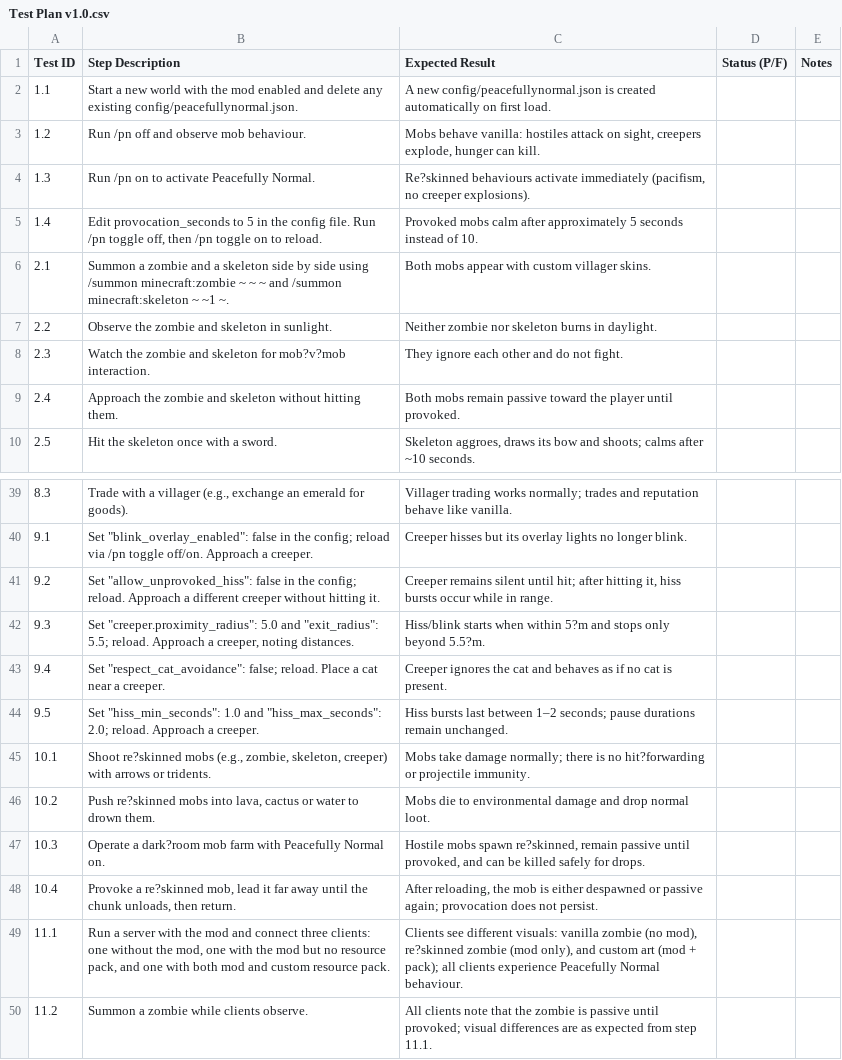
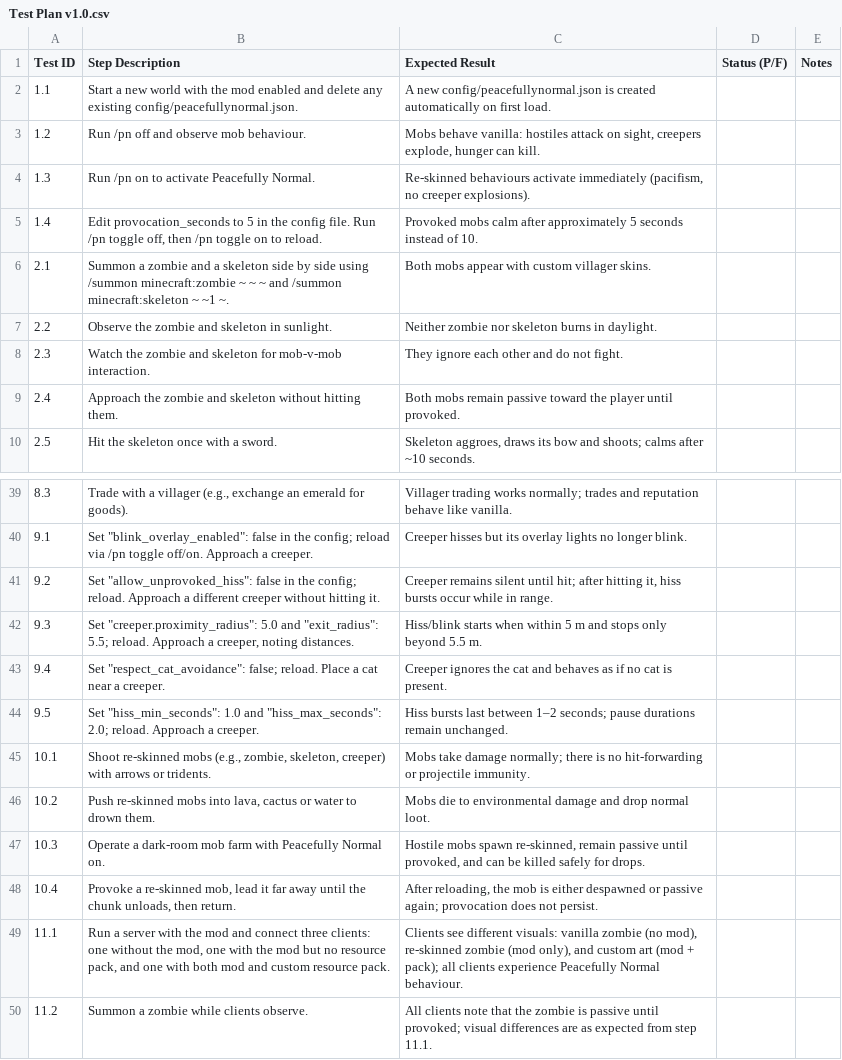
Before and after one commit to NickleShy/peacefully_normal_mc_mod, a CSV file: Test Plan v1.0.csv, drawn as a sheet; only a part is shown, gaps mark what is left out; the diff covers the shown part only.

```diff
--- a/Test Plan v1.0.csv
+++ b/Test Plan v1.0.csv
@@ -3,3 +3,3 @@ Test ID,Step Description,Expected Result,Status (P/F),Notes
 1.2,Run /pn off and observe mob behaviour.,"Mobs behave vanilla: hostiles attack on sight, creepers explode, hunger can kill.",,
-1.3,Run /pn on to activate Peacefully Normal.,"Re?skinned behaviours activate immediately (pacifism, no creeper explosions).",,
+1.3,Run /pn on to activate Peacefully Normal.,"Re-skinned behaviours activate immediately (pacifism, no creeper explosions).",,
 1.4,"Edit provocation_seconds to 5 in the config file. Run /pn toggle off, then /pn toggle on to reload.",Provoked mobs calm after approximately 5 seconds instead of 10.,,
@@ -7,3 +7,3 @@ Test ID,Step Description,Expected Result,Status (P/F),Notes
 2.2,Observe the zombie and skeleton in sunlight.,Neither zombie nor skeleton burns in daylight.,,
-2.3,Watch the zombie and skeleton for mob?v?mob interaction.,They ignore each other and do not fight.,,
+2.3,Watch the zombie and skeleton for mob-v-mob interaction.,They ignore each other and do not fight.,,
 2.4,Approach the zombie and skeleton without hitting them.,Both mobs remain passive toward the player until provoked.,,
@@ -41,10 +41,10 @@ Test ID,Step Description,Expected Result,Status (P/F),Notes
 9.2,"Set ""allow_unprovoked_hiss"": false in the config; reload. Approach a different creeper without hitting it.","Creeper remains silent until hit; after hitting it, hiss bursts occur while in range.",,
-9.3,"Set ""creeper.proximity_radius"": 5.0 and ""exit_radius"": 5.5; reload. Approach a creeper, noting distances.",Hiss/blink starts when within 5?m and stops only beyond 5.5?m.,,
+9.3,"Set ""creeper.proximity_radius"": 5.0 and ""exit_radius"": 5.5; reload. Approach a creeper, noting distances.",Hiss/blink starts when within 5 m and stops only beyond 5.5 m.,,
 9.4,"Set ""respect_cat_avoidance"": false; reload. Place a cat near a creeper.",Creeper ignores the cat and behaves as if no cat is present.,,
 9.5,"Set ""hiss_min_seconds"": 1.0 and ""hiss_max_seconds"": 2.0; reload. Approach a creeper.",Hiss bursts last between 1–2 seconds; pause durations remain unchanged.,,
-10.1,"Shoot re?skinned mobs (e.g., zombie, skeleton, creeper) with arrows or tridents.",Mobs take damage normally; there is no hit?forwarding or projectile immunity.,,
-10.2,"Push re?skinned mobs into lava, cactus or water to drown them.",Mobs die to environmental damage and drop normal loot.,,
-10.3,Operate a dark?room mob farm with Peacefully Normal on.,"Hostile mobs spawn re?skinned, remain passive until provoked, and can be killed safely for drops.",,
-10.4,"Provoke a re?skinned mob, lead it far away until the chunk unloads, then return.","After reloading, the mob is either despawned or passive again; provocation does not persist.",,
-11.1,"Run a server with the mod and connect three clients: one without the mod, one with the mod but no resource pack, and one with both mod and custom resource pack.","Clients see different visuals: vanilla zombie (no mod), re?skinned zombie (mod only), and custom art (mod + pack); all clients experience Peacefully Normal behaviour.",,
+10.1,"Shoot re-skinned mobs (e.g., zombie, skeleton, creeper) with arrows or tridents.",Mobs take damage normally; there is no hit-forwarding or projectile immunity.,,
+10.2,"Push re-skinned mobs into lava, cactus or water to drown them.",Mobs die to environmental damage and drop normal loot.,,
+10.3,Operate a dark-room mob farm with Peacefully Normal on.,"Hostile mobs spawn re-skinned, remain passive until provoked, and can be killed safely for drops.",,
+10.4,"Provoke a re-skinned mob, lead it far away until the chunk unloads, then return.","After reloading, the mob is either despawned or passive again; provocation does not persist.",,
+11.1,"Run a server with the mod and connect three clients: one without the mod, one with the mod but no resource pack, and one with both mod and custom resource pack.","Clients see different visuals: vanilla zombie (no mod), re-skinned zombie (mod only), and custom art (mod + pack); all clients experience Peacefully Normal behaviour.",,
 11.2,Summon a zombie while clients observe.,All clients note that the zombie is passive until provoked; visual differences are as expected from step 11.1.,,
```
Also changed, not shown: 13 edited cells elsewhere in this file.
